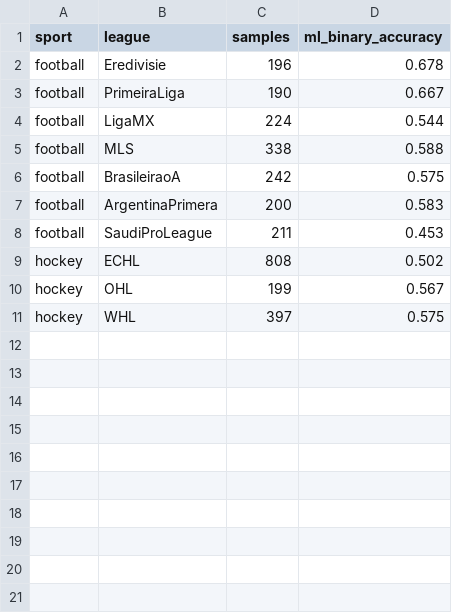
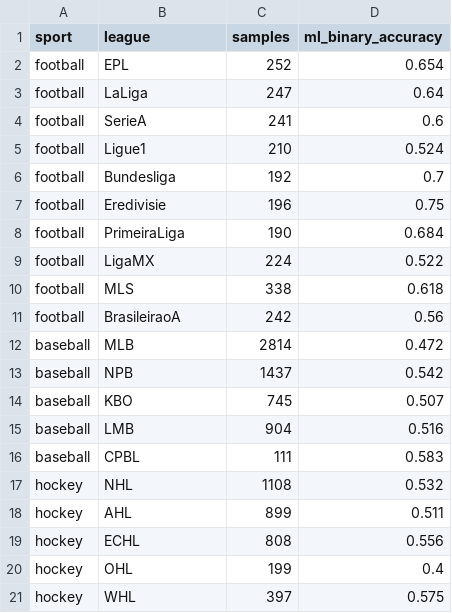
Before and after one commit to JuanManuelMurilloLopez/midterm_algoritmos_avanzados, a CSV file: multisport_ml_binary.csv, drawn as a sheet.

```diff
--- a/multisport_ml_binary.csv
+++ b/multisport_ml_binary.csv
@@ -1,11 +1,21 @@
 sport,league,samples,ml_binary_accuracy
-football,Eredivisie,196,0.678
-football,PrimeiraLiga,190,0.667
-football,LigaMX,224,0.544
-football,MLS,338,0.588
-football,BrasileiraoA,242,0.575
-football,ArgentinaPrimera,200,0.583
-football,SaudiProLeague,211,0.453
-hockey,ECHL,808,0.502
-hockey,OHL,199,0.567
+football,EPL,252,0.654
+football,LaLiga,247,0.64
+football,SerieA,241,0.6
+football,Ligue1,210,0.524
+football,Bundesliga,192,0.7
+football,Eredivisie,196,0.75
+football,PrimeiraLiga,190,0.684
+football,LigaMX,224,0.522
+football,MLS,338,0.618
+football,BrasileiraoA,242,0.56
+baseball,MLB,2814,0.472
+baseball,NPB,1437,0.542
+baseball,KBO,745,0.507
+baseball,LMB,904,0.516
+baseball,CPBL,111,0.583
+hockey,NHL,1108,0.532
+hockey,AHL,899,0.511
+hockey,ECHL,808,0.556
+hockey,OHL,199,0.4
 hockey,WHL,397,0.575
```
Also changed, not shown: 2 other files.
